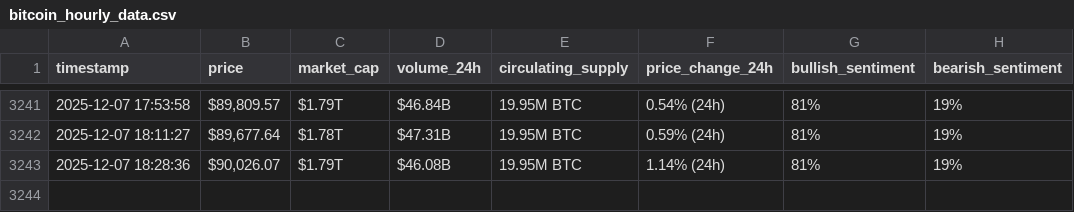
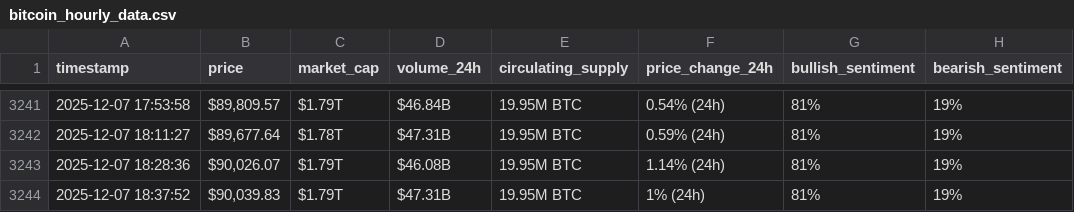
Before and after one commit to MohammadKhalil5/webscraping-automation, a CSV file: bitcoin_hourly_data.csv, drawn as a sheet; only a part is shown, gaps mark what is left out; the diff names each change by its address in the sheet, - before the commit and + after, or states it on an @@ line.

```diff
--- a/bitcoin_hourly_data.csv
+++ b/bitcoin_hourly_data.csv
+row 3244: 2025-12-07 18:37:52 | $90,039.83 | $1.79T | $47.31B | 19.95M BTC | 1% (24h) | 81% | 19%
```
